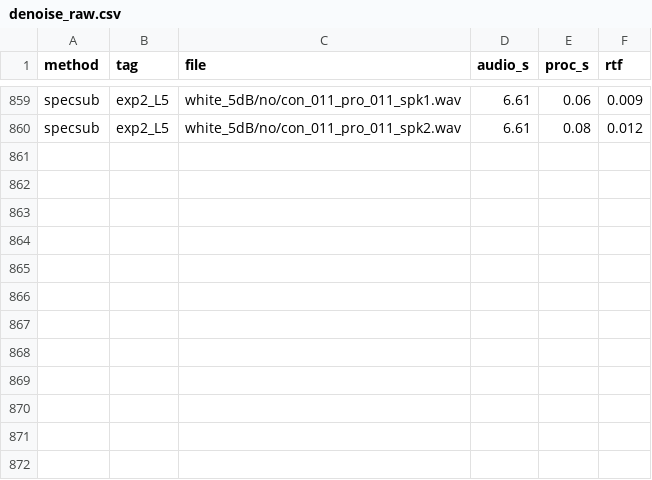
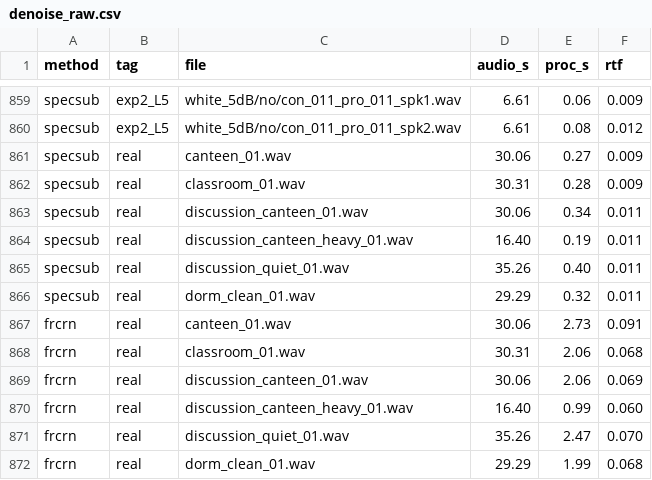
Before and after one commit to cecilefififi-lab/ml2026_asr_project, a CSV file: results/denoise_raw.csv, drawn as a sheet; only a part is shown, gaps mark what is left out; the diff names each change by its address in the sheet, - before the commit and + after, or states it on an @@ line.

```diff
--- a/results/denoise_raw.csv
+++ b/results/denoise_raw.csv
+row 861: specsub | real | canteen_01.wav | 30.06 | 0.27 | 0.009
+row 862: specsub | real | classroom_01.wav | 30.31 | 0.28 | 0.009
+row 863: specsub | real | discussion_canteen_01.wav | 30.06 | 0.34 | 0.011
+row 864: specsub | real | discussion_canteen_heavy_01.wav | 16.40 | 0.19 | 0.011
+row 865: specsub | real | discussion_quiet_01.wav | 35.26 | 0.40 | 0.011
+row 866: specsub | real | dorm_clean_01.wav | 29.29 | 0.32 | 0.011
+row 867: frcrn | real | canteen_01.wav | 30.06 | 2.73 | 0.091
+row 868: frcrn | real | classroom_01.wav | 30.31 | 2.06 | 0.068
+row 869: frcrn | real | discussion_canteen_01.wav | 30.06 | 2.06 | 0.069
+row 870: frcrn | real | discussion_canteen_heavy_01.wav | 16.40 | 0.99 | 0.060
+row 871: frcrn | real | discussion_quiet_01.wav | 35.26 | 2.47 | 0.070
+row 872: frcrn | real | dorm_clean_01.wav | 29.29 | 1.99 | 0.068
```
Also changed, not shown: results/separate_raw.csv, 9 other files.
